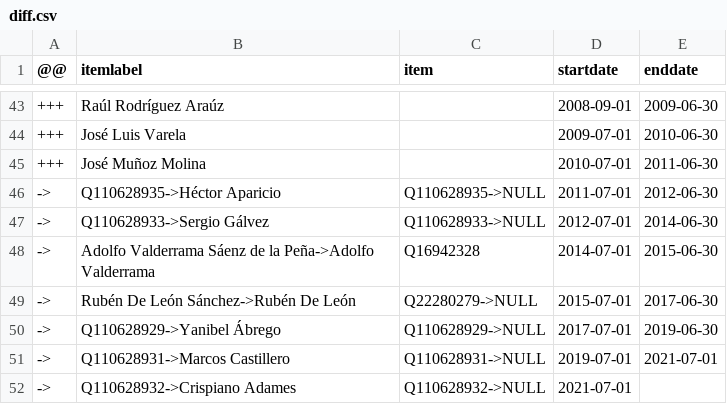
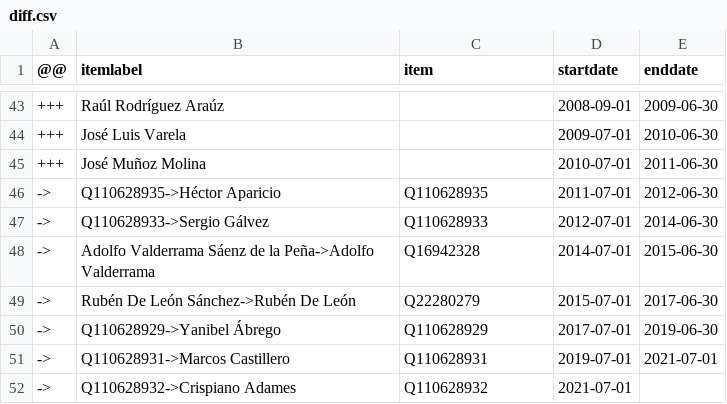
Before and after one commit to every-politician-scrapers/panama-ministers, a CSV file: sources/speaker-eswiki/diff.csv, drawn as a sheet; only a part is shown, gaps mark what is left out.

Commit message:
Compare external sources to Wikidata

```diff
--- a/sources/speaker-eswiki/diff.csv
+++ b/sources/speaker-eswiki/diff.csv
@@ -45,8 +45,8 @@
 +++,José Muñoz Molina,,2010-07-01,2011-06-30
-->,Q110628935->Héctor Aparicio,Q110628935->NULL,2011-07-01,2012-06-30
-->,Q110628933->Sergio Gálvez,Q110628933->NULL,2012-07-01,2014-06-30
+->,Q110628935->Héctor Aparicio,Q110628935,2011-07-01,2012-06-30
+->,Q110628933->Sergio Gálvez,Q110628933,2012-07-01,2014-06-30
 ->,Adolfo Valderrama Sáenz de la Peña->Adolfo Valderrama,Q16942328,2014-07-01,2015-06-30
-->,Rubén De León Sánchez->Rubén De León,Q22280279->NULL,2015-07-01,2017-06-30
-->,Q110628929->Yanibel Ábrego,Q110628929->NULL,2017-07-01,2019-06-30
-->,Q110628931->Marcos Castillero,Q110628931->NULL,2019-07-01,2021-07-01
-->,Q110628932->Crispiano Adames,Q110628932->NULL,2021-07-01,
+->,Rubén De León Sánchez->Rubén De León,Q22280279,2015-07-01,2017-06-30
+->,Q110628929->Yanibel Ábrego,Q110628929,2017-07-01,2019-06-30
+->,Q110628931->Marcos Castillero,Q110628931,2019-07-01,2021-07-01
+->,Q110628932->Crispiano Adames,Q110628932,2021-07-01,
```
